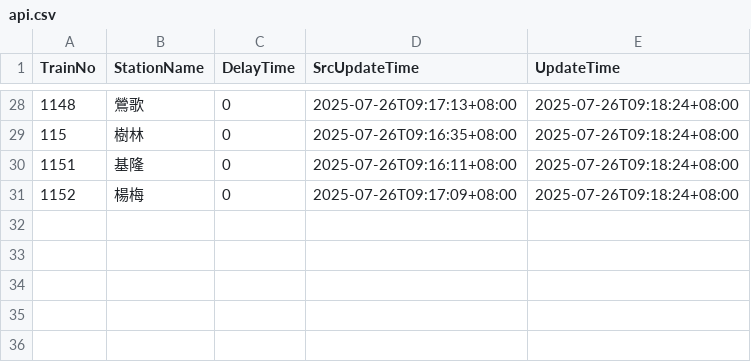
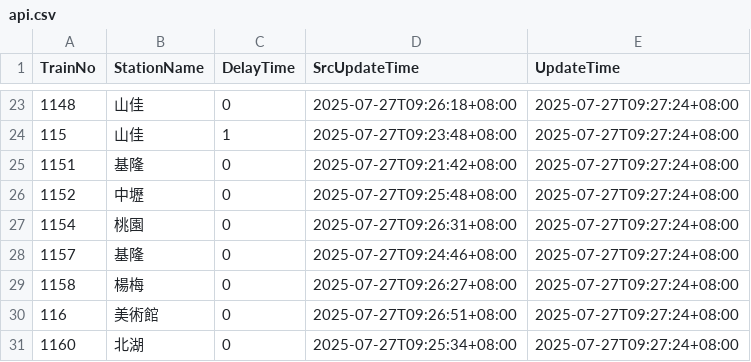
Before and after one commit to funfun0912/Open-Platform-Software-Mid, a CSV file: api.csv, drawn as a sheet; only a part is shown, gaps mark what is left out; the diff covers the shown part only.

Commit message:
Update data

```diff
--- a/api.csv
+++ b/api.csv
@@ -28,4 +23,9 @@ TrainNo,StationName,DelayTime,SrcUpdateTime,UpdateTime
-1148,鶯歌,0,2025-07-26T09:17:13+08:00,2025-07-26T09:18:24+08:00
-115,樹林,0,2025-07-26T09:16:35+08:00,2025-07-26T09:18:24+08:00
-1151,基隆,0,2025-07-26T09:16:11+08:00,2025-07-26T09:18:24+08:00
-1152,楊梅,0,2025-07-26T09:17:09+08:00,2025-07-26T09:18:24+08:00
+1148,山佳,0,2025-07-27T09:26:18+08:00,2025-07-27T09:27:24+08:00
+115,山佳,1,2025-07-27T09:23:48+08:00,2025-07-27T09:27:24+08:00
+1151,基隆,0,2025-07-27T09:21:42+08:00,2025-07-27T09:27:24+08:00
+1152,中壢,0,2025-07-27T09:25:48+08:00,2025-07-27T09:27:24+08:00
+1154,桃園,0,2025-07-27T09:26:31+08:00,2025-07-27T09:27:24+08:00
+1157,基隆,0,2025-07-27T09:24:46+08:00,2025-07-27T09:27:24+08:00
+1158,楊梅,0,2025-07-27T09:26:27+08:00,2025-07-27T09:27:24+08:00
+116,美術館,0,2025-07-27T09:26:51+08:00,2025-07-27T09:27:24+08:00
+1160,北湖,0,2025-07-27T09:25:34+08:00,2025-07-27T09:27:24+08:00
```
Also changed, not shown: 5 removed rows and 76 edited cells elsewhere in this file.
